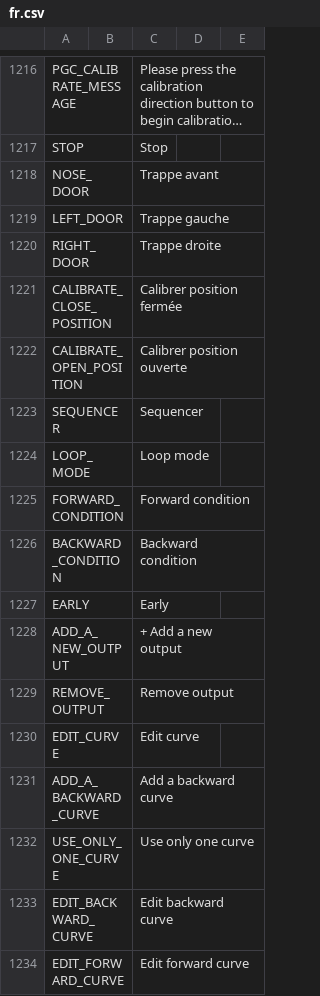
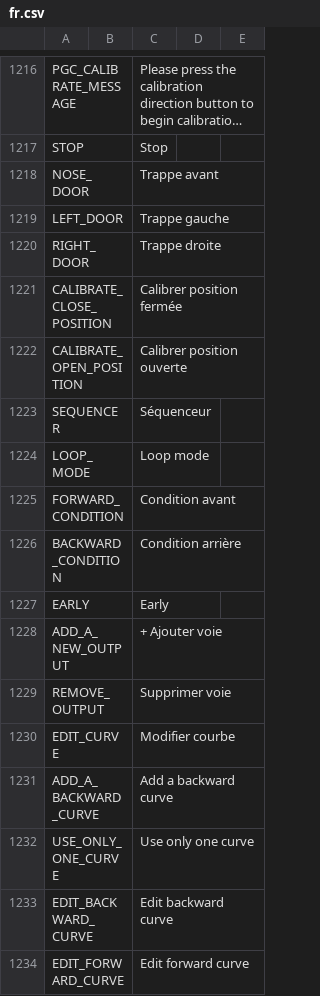
Before and after one commit to FrSkyRC/ETHOS-Feedback-Community, a CSV file: translations/ethos/fr.csv, drawn as a sheet; only a part is shown, gaps mark what is left out; long unchanged cells end in ….

Commit message:
Update French translations for various terms

```diff
--- a/translations/ethos/fr.csv
+++ b/translations/ethos/fr.csv
@@ -1222,10 +1222,10 @@ CALIBRATE_CLOSE_POSITION,,"Calibrer position fermée"
 CALIBRATE_OPEN_POSITION,,"Calibrer position ouverte"
-SEQUENCER,,"Sequencer"
+SEQUENCER,,"Séquenceur"
 LOOP_MODE,,"Loop mode"
-FORWARD_CONDITION,,"Forward condition"
-BACKWARD_CONDITION,,"Backward condition"
+FORWARD_CONDITION,,"Condition avant"
+BACKWARD_CONDITION,,"Condition arrière"
 EARLY,,"Early"
-ADD_A_NEW_OUTPUT,,"+ Add a new output"
-REMOVE_OUTPUT,,"Remove output"
-EDIT_CURVE,,"Edit curve"
+ADD_A_NEW_OUTPUT,,"+ Ajouter voie"
+REMOVE_OUTPUT,,"Supprimer voie"
+EDIT_CURVE,,"Modifier courbe"
 ADD_A_BACKWARD_CURVE,,"Add a backward curve"
```
